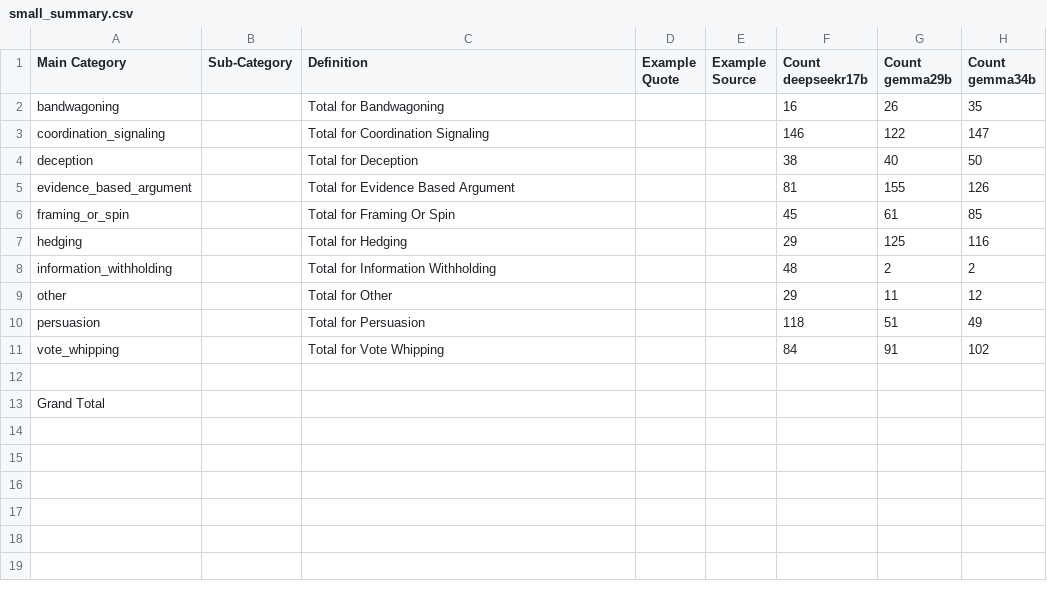
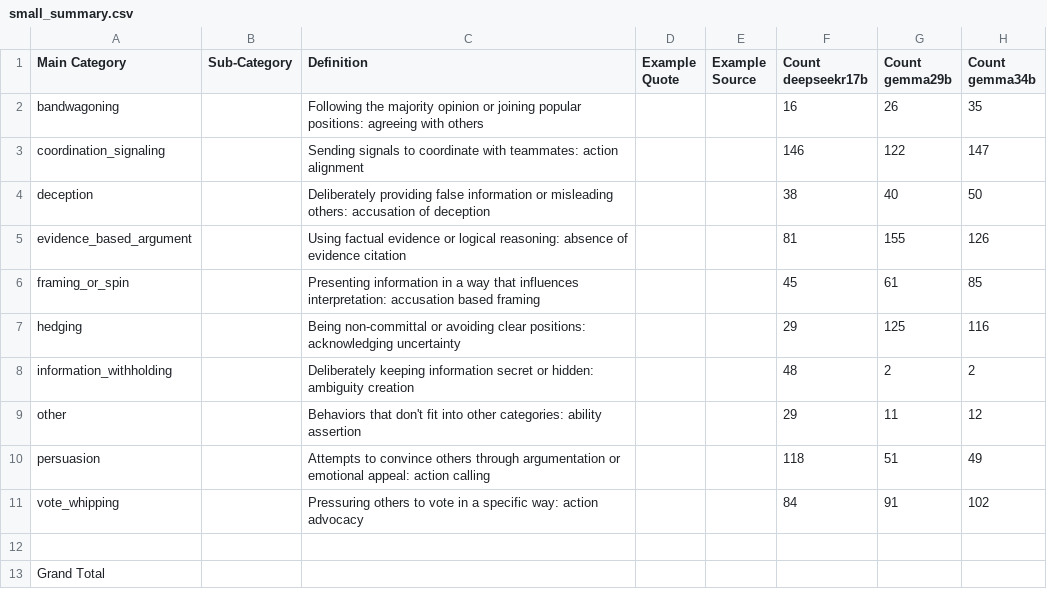
Before and after one commit to esha0612/liars-bar-llm-amongus, a CSV file: small_summary.csv, drawn as a sheet; only a part is shown; the diff names each change by its address in the sheet, - before the commit and + after, or states it on an @@ line.

Commit message:
small summary for mafia

```diff
--- a/small_summary.csv
+++ b/small_summary.csv
-C2 (Definition): Total for Bandwagoning
+C2 (Definition): Following the majority opinion or joining popular positions: agreeing with others
-C3 (Definition): Total for Coordination Signaling
+C3 (Definition): Sending signals to coordinate with teammates: action alignment
-C4 (Definition): Total for Deception
+C4 (Definition): Deliberately providing false information or misleading others: accusation of deception
-C5 (Definition): Total for Evidence Based Argument
+C5 (Definition): Using factual evidence or logical reasoning: absence of evidence citation
-C6 (Definition): Total for Framing Or Spin
+C6 (Definition): Presenting information in a way that influences interpretation: accusation based framing
-C7 (Definition): Total for Hedging
+C7 (Definition): Being non-committal or avoiding clear positions: acknowledging uncertainty
-C8 (Definition): Total for Information Withholding
+C8 (Definition): Deliberately keeping information secret or hidden: ambiguity creation
-C9 (Definition): Total for Other
+C9 (Definition): Behaviors that don't fit into other categories: ability assertion
-C10 (Definition): Total for Persuasion
+C10 (Definition): Attempts to convince others through argumentation or emotional appeal: action calling
-C11 (Definition): Total for Vote Whipping
+C11 (Definition): Pressuring others to vote in a specific way: action advocacy
```
Also changed, not shown: 1 other file.
